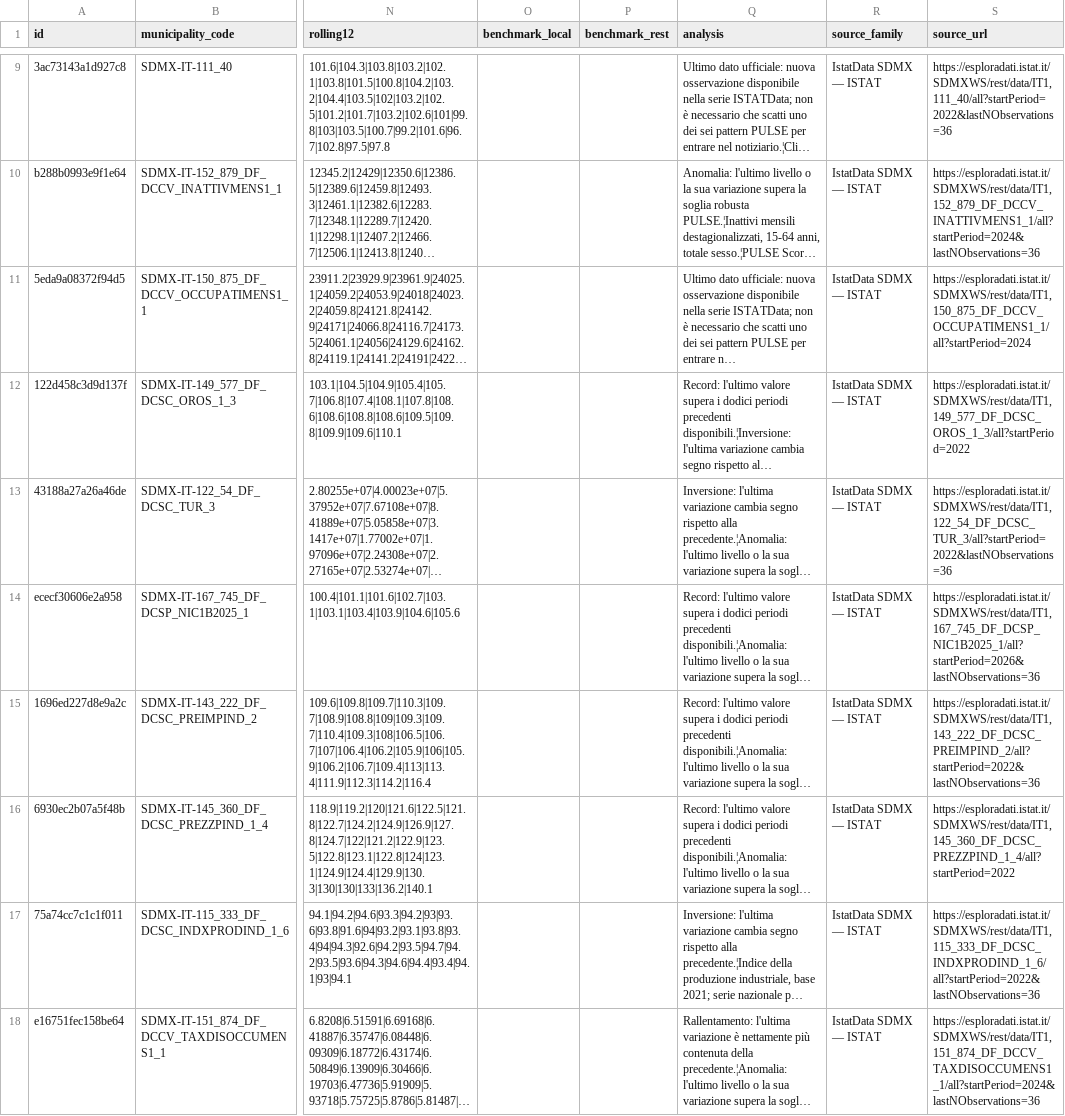
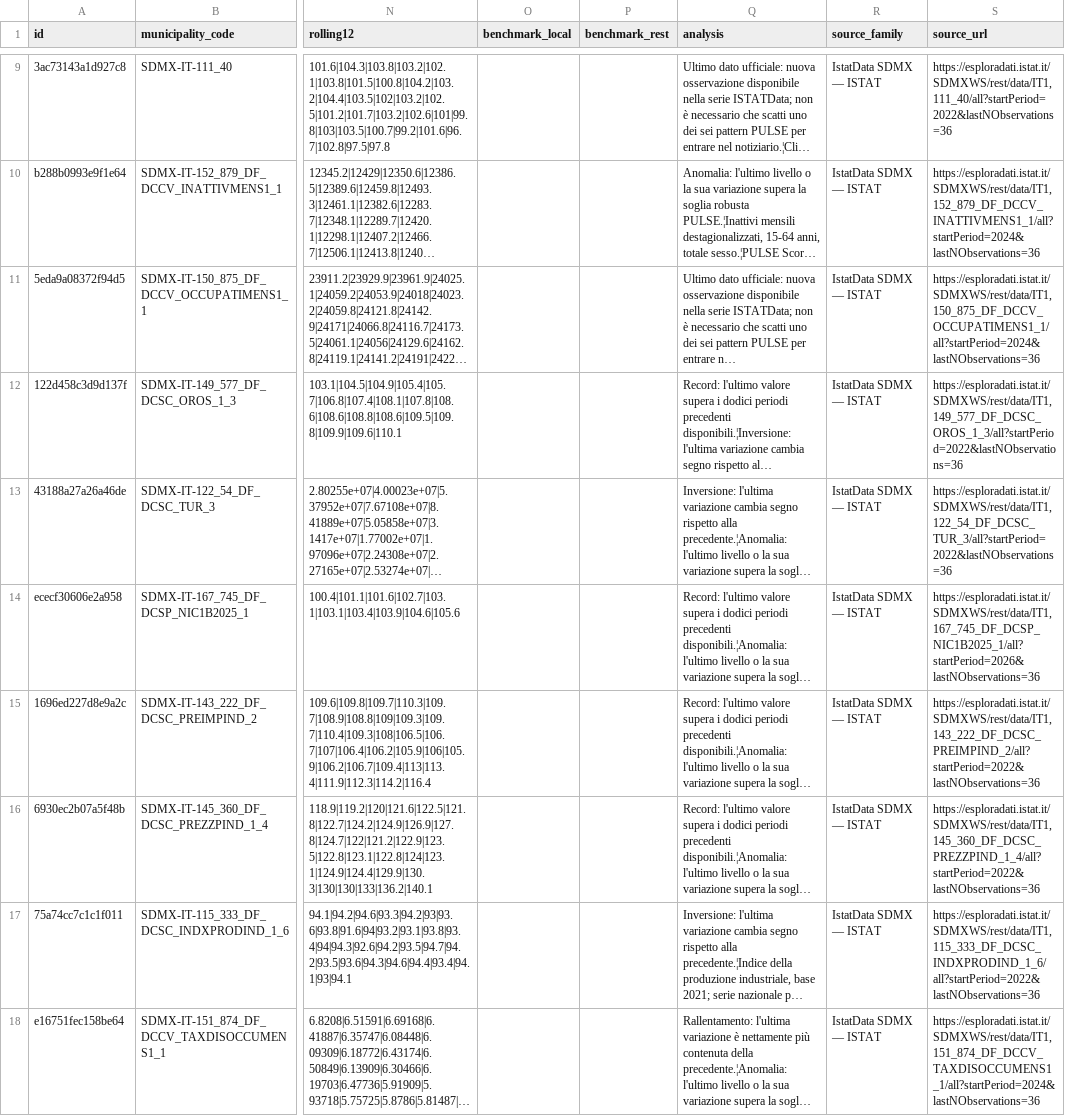
Before and after one commit to AppInRome/ISTAT-PULSE-DATA, a TSV file: data/pulse_events_sdmx_last_good.tsv, drawn as a sheet; only a part is shown, gaps mark what is left out; long unchanged cells end in …; the diff covers the shown part only; the diff names each change by its address in the sheet, - before the commit and + after, or states it on an @@ line.

```diff
--- a/data/pulse_events_sdmx_last_good.tsv
+++ b/data/pulse_events_sdmx_last_good.tsv
-S11 (source_url): https://esploradati.istat.it/SDMXWS/rest/data/IT1,150_875_DF_DCCV_OCCUPATIMENS1_1/all?startPeriod=2024
+S11 (source_url): https://esploradati.istat.it/SDMXWS/rest/data/IT1,150_875_DF_DCCV_OCCUPATIMENS1_1/all?startPeriod=2024&lastNObservations=36
-S12 (source_url): https://esploradati.istat.it/SDMXWS/rest/data/IT1,149_577_DF_DCSC_OROS_1_3/all?startPeriod=2022
+S12 (source_url): https://esploradati.istat.it/SDMXWS/rest/data/IT1,149_577_DF_DCSC_OROS_1_3/all?startPeriod=2022&lastNObservations=36
-S16 (source_url): https://esploradati.istat.it/SDMXWS/rest/data/IT1,145_360_DF_DCSC_PREZZPIND_1_4/all?startPeriod=2022
+S16 (source_url): https://esploradati.istat.it/SDMXWS/rest/data/IT1,145_360_DF_DCSC_PREZZPIND_1_4/all?startPeriod=2022&lastNObservations=36
```
Also changed, not shown: 1 edited cell elsewhere in this file, data/pulse_events.tsv, 14 other files.
